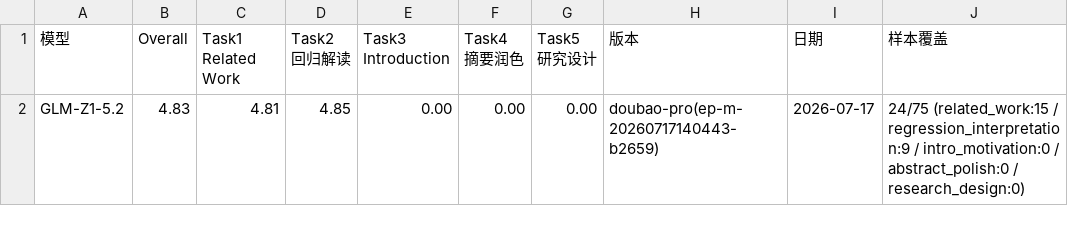
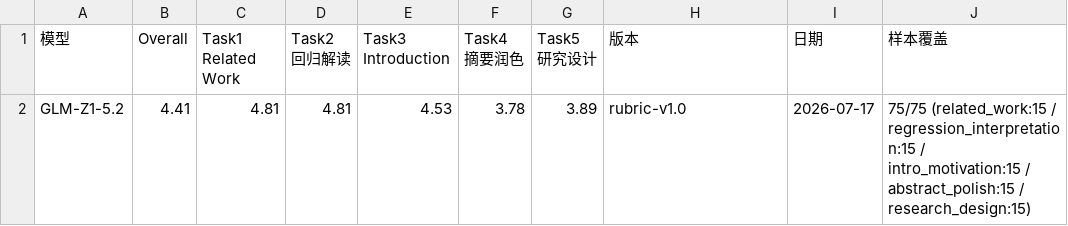
Before and after one commit to harryhu321/EconWritingBench, a CSV file: results/glm-z1-5.2_leaderboard_2026-07-17.csv, drawn as a sheet.

Commit message:
Complete GLM-Z1-5.2 judge scoring (75/75) and update leaderboard
Co-Authored-By: Aime <aime@bytedance.com>
Change-Id: I1b84045cc4364df30ab241b39ab85359fb2c508e

```diff
--- a/results/glm-z1-5.2_leaderboard_2026-07-17.csv
+++ b/results/glm-z1-5.2_leaderboard_2026-07-17.csv
@@ -1,2 +1,2 @@
 模型,Overall,Task1 Related Work,Task2 回归解读,Task3 Introduction,Task4 摘要润色,Task5 研究设计,版本,日期,样本覆盖
-GLM-Z1-5.2,4.83,4.81,4.85,0.00,0.00,0.00,doubao-pro(ep-m-20260717140443-b2659),2026-07-17,24/75 (related_work:15 / regression_interpretation:9 / intro_motivation:0 / abstract_polish:0 / research_design:0)
+GLM-Z1-5.2,4.41,4.81,4.81,4.53,3.78,3.89,rubric-v1.0,2026-07-17,75/75 (related_work:15 / regression_interpretation:15 / intro_motivation:15 / abstract_polish:15 / research_design:15)
```
Also changed, not shown: 4 other files.
